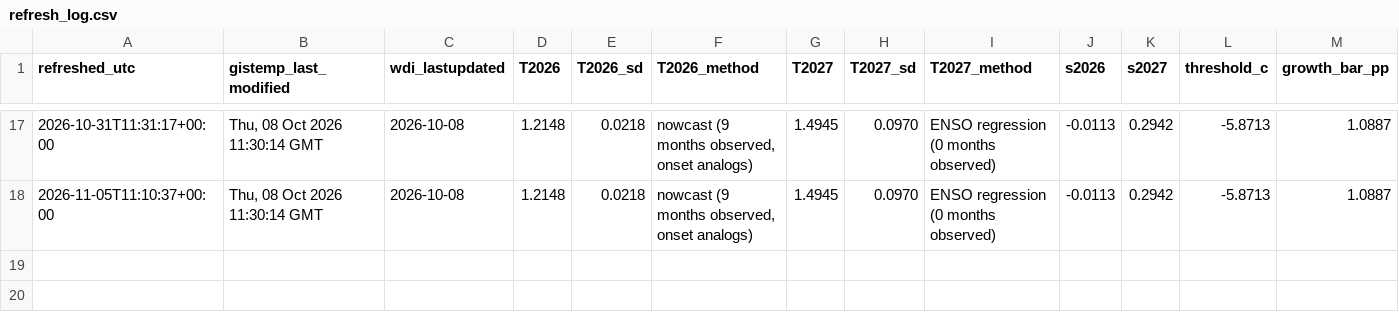
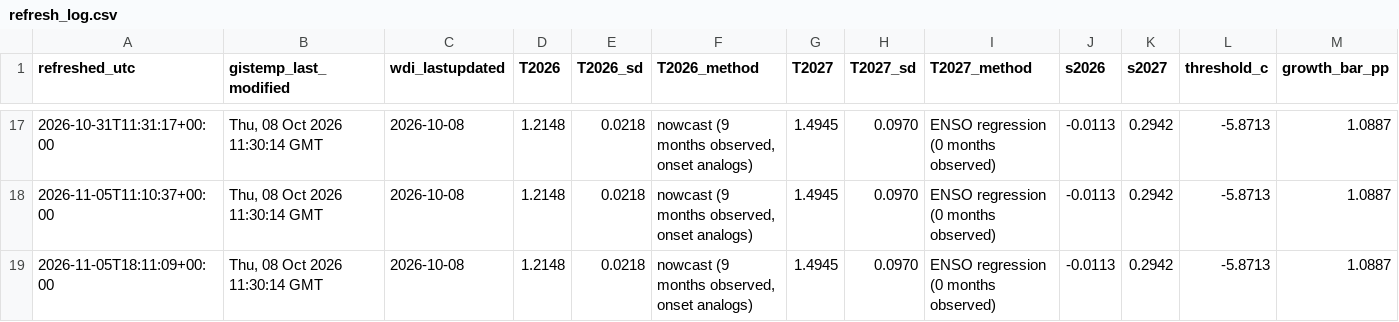
Before and after one commit to ptbrown31/climate-gdp-contract, a CSV file: outputs/refresh_log.csv, drawn as a sheet; only a part is shown, gaps mark what is left out; rows hold the shown columns only; the diff names each change by its address in the sheet, - before the commit and + after, or states it on an @@ line.

```diff
--- a/outputs/refresh_log.csv
+++ b/outputs/refresh_log.csv
+row 19: 2026-11-05T18:11:09+00:00 | Thu, 08 Oct 2026 11:30:14 GMT | 2026-10-08 | 1.2148 | 0.0218 | nowcast (9 months observed, onset analogs) | 1.4945 | 0.0970 | ENSO regression (0 months observed) | -0.0113 | 0.2942 | -5.8713 | 1.0887
```
Also changed, not shown: 9 other files.
